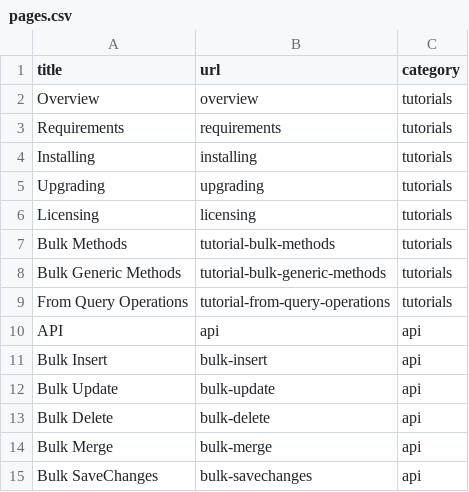
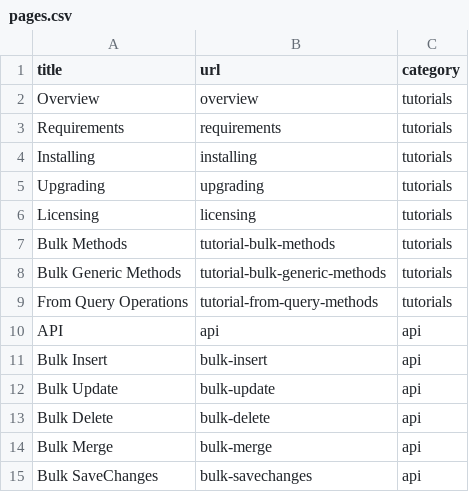
Before and after one commit to zzzprojects/Bulk-Operations, a CSV file: docs/_data/pages.csv, drawn as a sheet; only a part is shown.

Commit message:
Update pages.csv

```diff
--- a/docs/_data/pages.csv
+++ b/docs/_data/pages.csv
@@ -8,3 +8,3 @@ Bulk Methods,tutorial-bulk-methods,tutorials
 Bulk Generic Methods,tutorial-bulk-generic-methods,tutorials
-From Query Operations,tutorial-from-query-operations,tutorials
+From Query Operations,tutorial-from-query-methods,tutorials
 API,api,api
```
